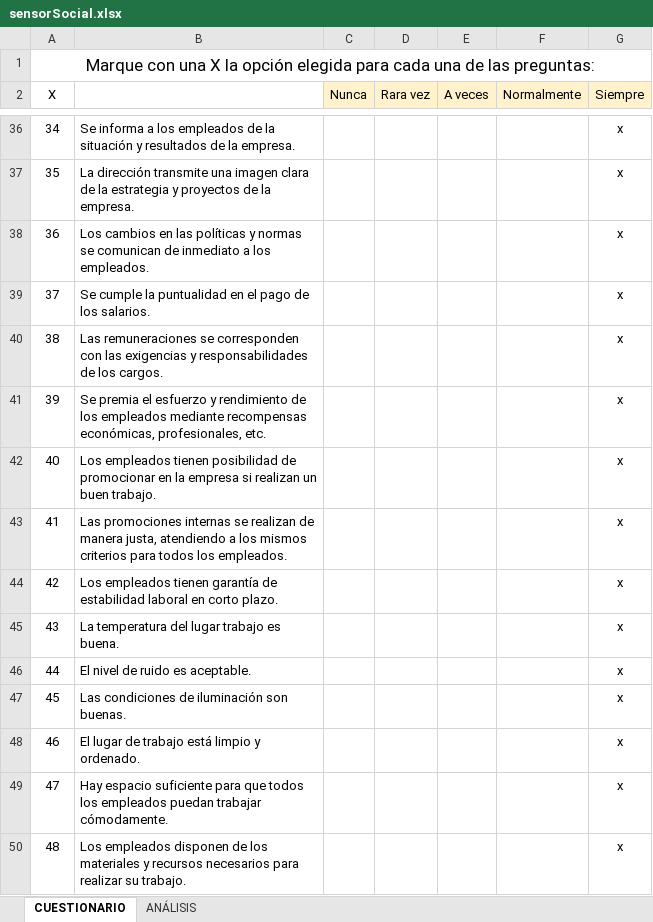
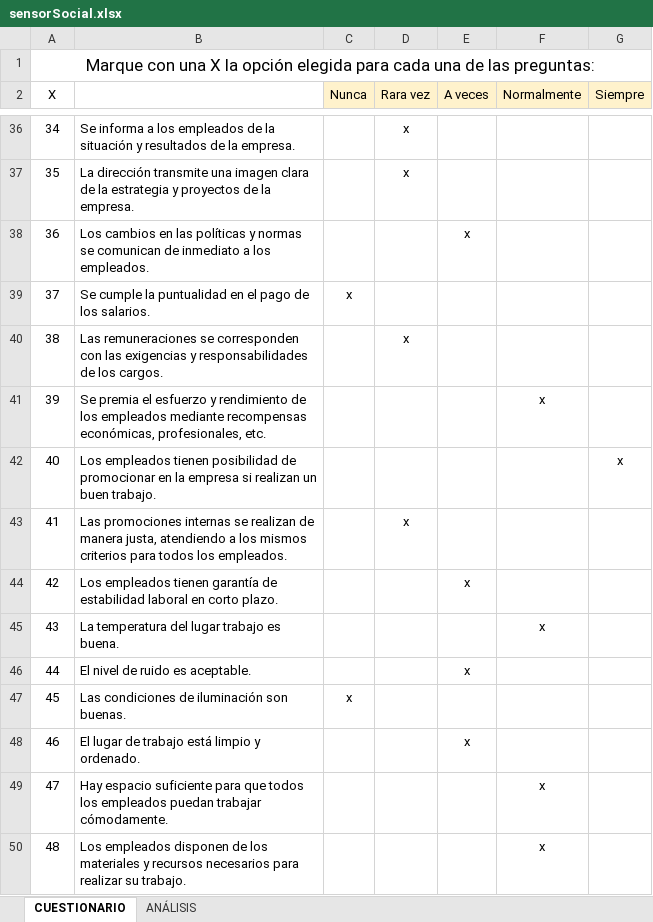
Before and after one commit to lvazquez-ditupm/proyectoDHARMA, an Excel workbook: sensors/social/sensorSocial.xlsx, sheet CUESTIONARIO, drawn as a sheet; only a part is shown, gaps mark what is left out; values as stored, in another font and other column widths than the file's, no borders; the diff covers the shown part only; the diff names each change by its address in the sheet, - before the commit and + after, or states it on an @@ line.

```diff
--- a/sensors/social/sensorSocial.xlsx (sheet CUESTIONARIO)
+++ b/sensors/social/sensorSocial.xlsx (sheet CUESTIONARIO)
-D36:D37 (Rara vez): (empty)
+D36:D37 (Rara vez): x
-G36:G41 (Siempre): x
+G36:G41 (Siempre): (empty)
-E38 (A veces): (empty)
+E38 (A veces): x
-C39 (Nunca): (empty)
+C39 (Nunca): x
-D40 (Rara vez): (empty)
+D40 (Rara vez): x
-F41 (Normalmente): (empty)
+F41 (Normalmente): x
-D43 (Rara vez): (empty)
+D43 (Rara vez): x
-G43:G50 (Siempre): x
+G43:G50 (Siempre): (empty)
-E44 (A veces): (empty)
+E44 (A veces): x
-F45 (Normalmente): (empty)
+F45 (Normalmente): x
-E46 (A veces): (empty)
+E46 (A veces): x
-C47 (Nunca): (empty)
+C47 (Nunca): x
-E48 (A veces): (empty)
+E48 (A veces): x
-F49:F50 (Normalmente): (empty)
+F49:F50 (Normalmente): x
```
Also changed, not shown: 39 edited cells elsewhere in this sheet, sheet ANÁLISIS, 21 other files.
